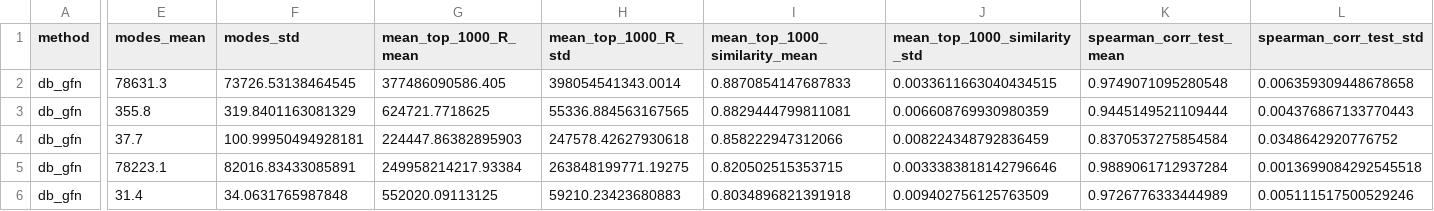
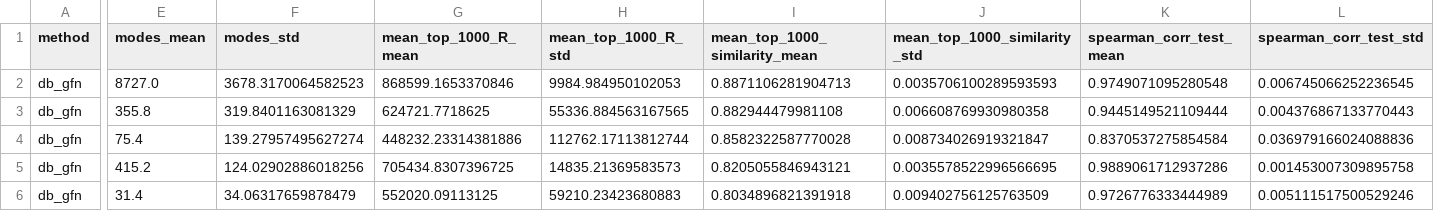
Before and after one commit to DAntyNoel/aGFN, a CSV file: 3-temp/side_product/best_alpha_data.csv, drawn as a sheet; only a part is shown, gaps mark what is left out; the diff covers the shown part only; the diff names each change by its address in the sheet, - before the commit and + after, or states it on an @@ line.

```diff
--- a/3-temp/side_product/best_alpha_data.csv
+++ b/3-temp/side_product/best_alpha_data.csv
-E2 (modes_mean): 78631.3
+E2 (modes_mean): 8727.0
-F2 (modes_std): 73726.53138464545
+F2 (modes_std): 3678.3170064582523
-G2 (mean_top_1000_R_mean): 377486090586.405
+G2 (mean_top_1000_R_mean): 868599.1653370846
-H2 (mean_top_1000_R_std): 398054541343.0014
+H2 (mean_top_1000_R_std): 9984.984950102053
-I2 (mean_top_1000_similarity_mean): 0.8870854147687833
+I2 (mean_top_1000_similarity_mean): 0.8871106281904713
-J2 (mean_top_1000_similarity_std): 0.0033611663040434515
+J2 (mean_top_1000_similarity_std): 0.0035706100289593593
-L2 (spearman_corr_test_std): 0.006359309448678658
+L2 (spearman_corr_test_std): 0.006745066252236545
-I3 (mean_top_1000_similarity_mean): 0.8829444799811081
+I3 (mean_top_1000_similarity_mean): 0.882944479981108
-J3 (mean_top_1000_similarity_std): 0.006608769930980359
+J3 (mean_top_1000_similarity_std): 0.006608769930980358
-E4 (modes_mean): 37.7
+E4 (modes_mean): 75.4
-F4 (modes_std): 100.99950494928181
+F4 (modes_std): 139.27957495627274
-G4 (mean_top_1000_R_mean): 224447.86382895903
+G4 (mean_top_1000_R_mean): 448232.23314381886
-H4 (mean_top_1000_R_std): 247578.42627930618
+H4 (mean_top_1000_R_std): 112762.17113812744
-I4 (mean_top_1000_similarity_mean): 0.858222947312066
+I4 (mean_top_1000_similarity_mean): 0.8582322587770028
-J4 (mean_top_1000_similarity_std): 0.008224348792836459
+J4 (mean_top_1000_similarity_std): 0.008734026919321847
-L4 (spearman_corr_test_std): 0.0348642920776752
+L4 (spearman_corr_test_std): 0.036979166024088836
-E5 (modes_mean): 78223.1
+E5 (modes_mean): 415.2
-F5 (modes_std): 82016.83433085891
+F5 (modes_std): 124.02902886018256
-G5 (mean_top_1000_R_mean): 249958214217.93384
+G5 (mean_top_1000_R_mean): 705434.8307396725
-H5 (mean_top_1000_R_std): 263848199771.19275
+H5 (mean_top_1000_R_std): 14835.21369583573
-I5 (mean_top_1000_similarity_mean): 0.820502515353715
+I5 (mean_top_1000_similarity_mean): 0.8205055846943121
-J5 (mean_top_1000_similarity_std): 0.0033383818142796646
+J5 (mean_top_1000_similarity_std): 0.0035578522996566695
-K5 (spearman_corr_test_mean): 0.9889061712937284
+K5 (spearman_corr_test_mean): 0.9889061712937286
-L5 (spearman_corr_test_std): 0.0013699084292545518
+L5 (spearman_corr_test_std): 0.001453007309895758
-F6 (modes_std): 34.0631765987848
+F6 (modes_std): 34.06317659878479
```
Also changed, not shown: 128 edited cells elsewhere in this file, 3-temp/results/data.csv, 3-temp/side_product/baseline_alpha0.5_data.csv, 22 other files.
